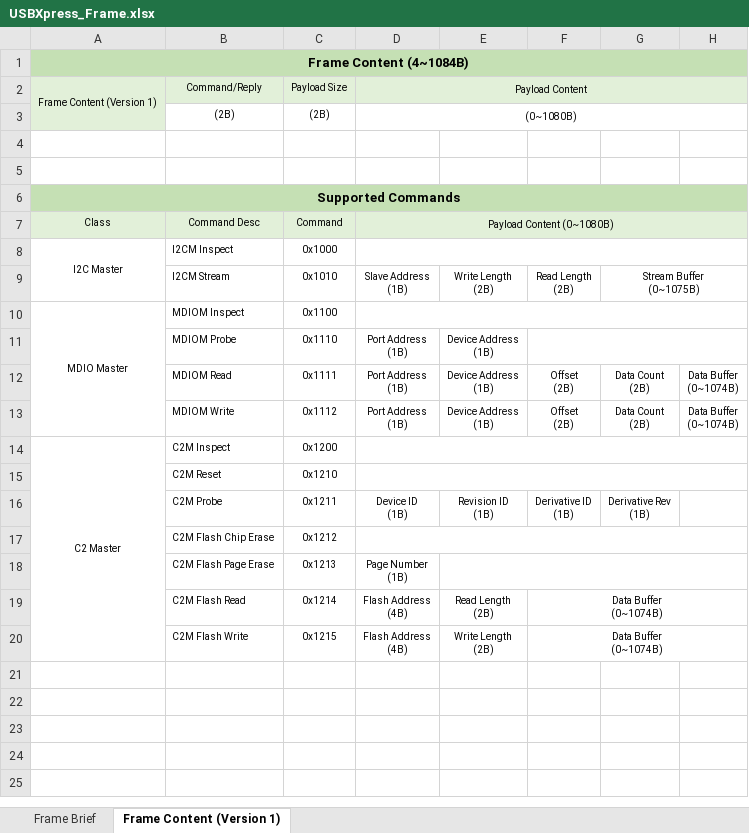
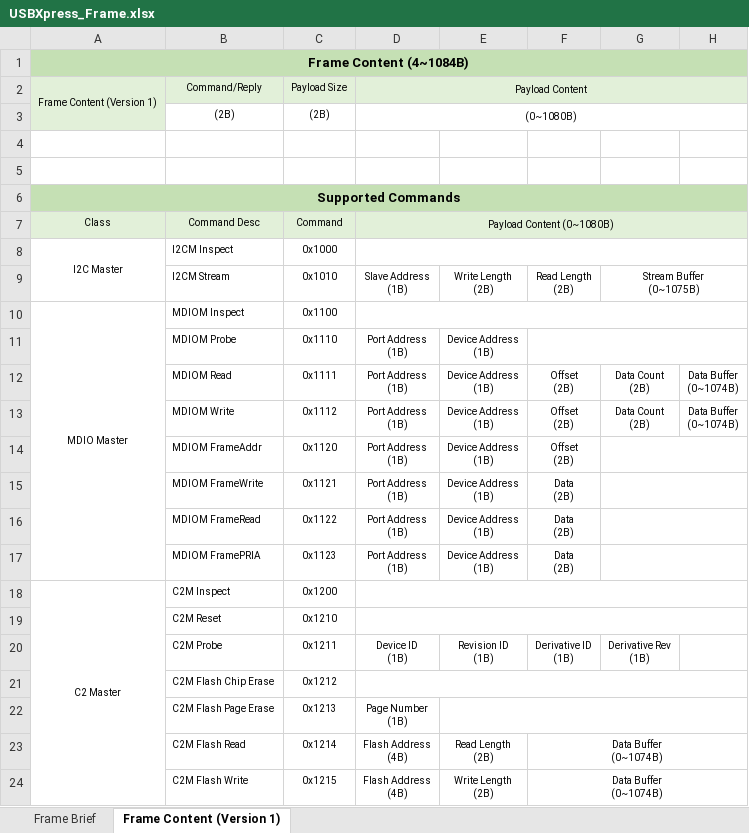
Before and after one commit to dashkopl/silabs_c2adapter, an Excel workbook: doc/Design/USBXpress_Frame.xlsx, sheet Frame Content (Version 1), drawn as a sheet; values as stored, in another font and other column widths than the file's, no borders; ↵ is a line break in a cell; the diff names each change by its address in the sheet, - before the commit and + after, or states it on an @@ line.

Commit message:
*********** Release 110-FFFF-00-00-01-00 *****************
*) Add low-level MDIO frame commands supporting for USBXpress;
*) Change password to RS style;

```diff
--- a/doc/Design/USBXpress_Frame.xlsx (sheet Frame Content (Version 1))
+++ b/doc/Design/USBXpress_Frame.xlsx (sheet Frame Content (Version 1))
+row 14:  | MDIOM FrameAddr | 0x1120 | Port Address ↵ (1B) | Device Address ↵ (1B) | Offset ↵ (2B)
+row 15:  | MDIOM FrameWrite | 0x1121 | Port Address ↵ (1B) | Device Address ↵ (1B) | Data ↵ (2B)
+row 16:  | MDIOM FrameRead | 0x1122 | Port Address ↵ (1B) | Device Address ↵ (1B) | Data ↵ (2B)
+row 17:  | MDIOM FramePRIA | 0x1123 | Port Address ↵ (1B) | Device Address ↵ (1B) | Data ↵ (2B)
```
Also changed, not shown: 18 other files.
